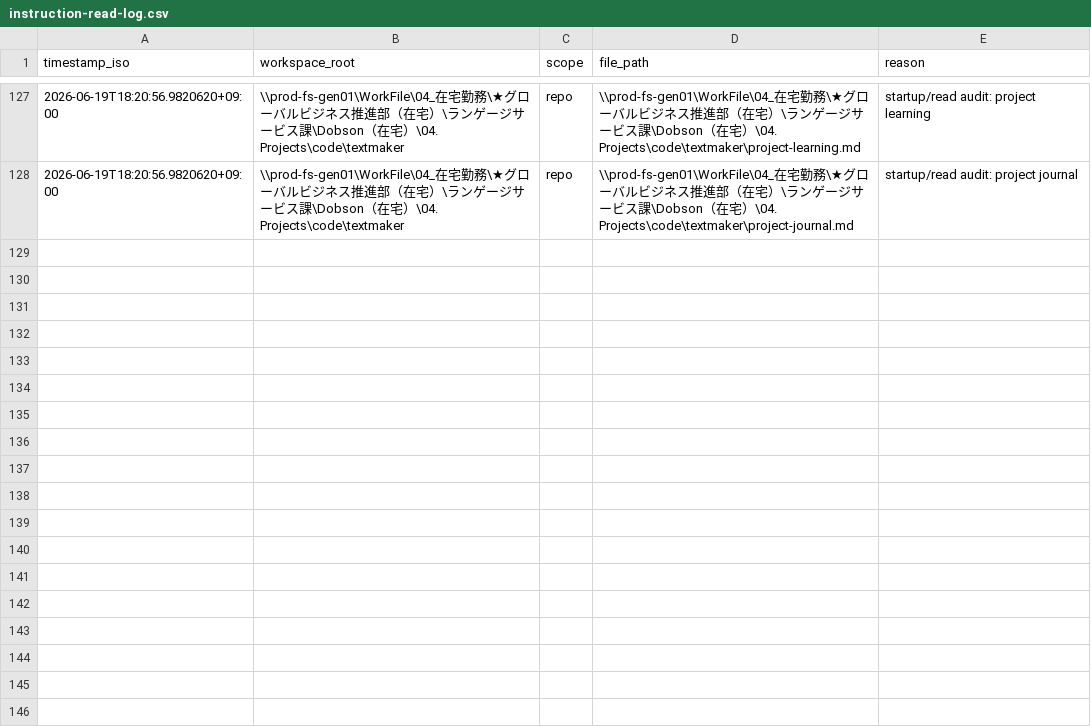
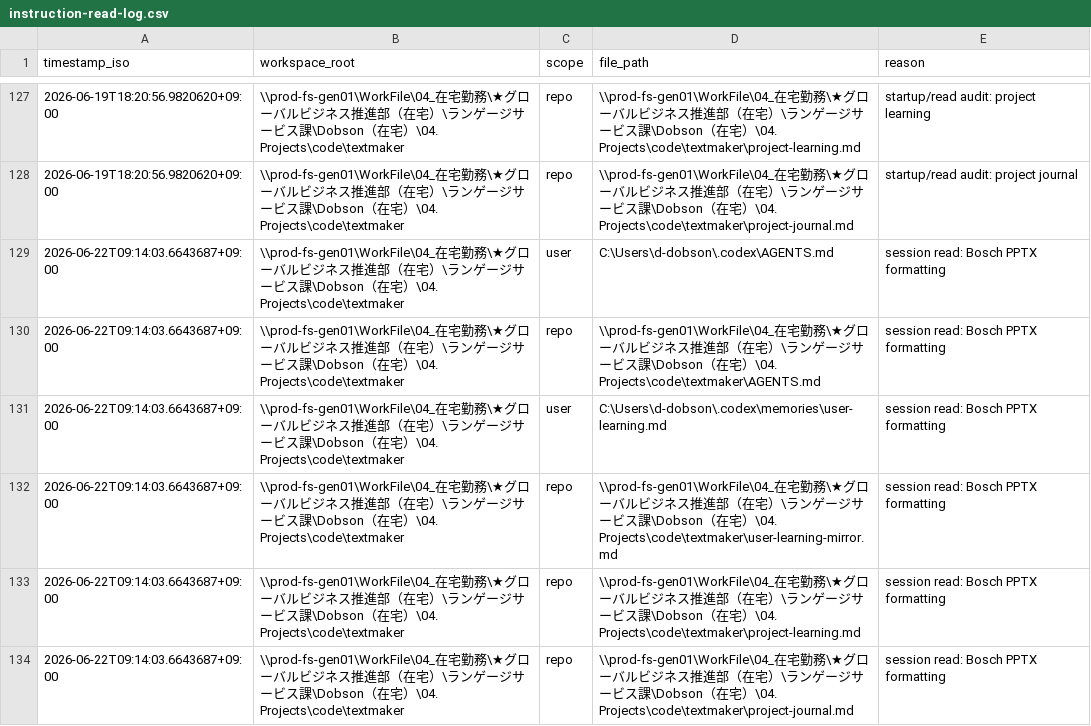
Before and after one commit to DaveD-71/textmaker, a CSV file: instruction-read-log.csv, drawn as a sheet; only a part is shown, gaps mark what is left out; the diff names each change by its address in the sheet, - before the commit and + after, or states it on an @@ line.

Commit message:
Log Bosch PPTX revision work

```diff
--- a/instruction-read-log.csv
+++ b/instruction-read-log.csv
+row 129: 2026-06-22T09:14:03.6643687+09:00 | \\prod-fs-gen01\WorkFile\04_在宅勤務\★グローバルビジネス推進部（在宅）\ランゲージサービス課\Dobson（在宅）\04. Projects\code\textmaker | user | C:\Users\d-dobson\.codex\AGENTS.md | session read: Bosch PPTX formatting
+row 130: 2026-06-22T09:14:03.6643687+09:00 | \\prod-fs-gen01\WorkFile\04_在宅勤務\★グローバルビジネス推進部（在宅）\ランゲージサービス課\Dobson（在宅）\04. Projects\code\textmaker | repo | \\prod-fs-gen01\WorkFile\04_在宅勤務\★グローバルビジネス推進部（在宅）\ランゲージサービス課\Dobson（在宅）\04. Projects\code\textmaker\AGENTS.md | session read: Bosch PPTX formatting
+row 131: 2026-06-22T09:14:03.6643687+09:00 | \\prod-fs-gen01\WorkFile\04_在宅勤務\★グローバルビジネス推進部（在宅）\ランゲージサービス課\Dobson（在宅）\04. Projects\code\textmaker | user | C:\Users\d-dobson\.codex\memories\user-learning.md | session read: Bosch PPTX formatting
+row 132: 2026-06-22T09:14:03.6643687+09:00 | \\prod-fs-gen01\WorkFile\04_在宅勤務\★グローバルビジネス推進部（在宅）\ランゲージサービス課\Dobson（在宅）\04. Projects\code\textmaker | repo | \\prod-fs-gen01\WorkFile\04_在宅勤務\★グローバルビジネス推進部（在宅）\ランゲージサービス課\Dobson（在宅）\04. Projects\code\textmaker\user-learning-mirror.md | session read: Bosch PPTX formatting
+row 133: 2026-06-22T09:14:03.6643687+09:00 | \\prod-fs-gen01\WorkFile\04_在宅勤務\★グローバルビジネス推進部（在宅）\ランゲージサービス課\Dobson（在宅）\04. Projects\code\textmaker | repo | \\prod-fs-gen01\WorkFile\04_在宅勤務\★グローバルビジネス推進部（在宅）\ランゲージサービス課\Dobson（在宅）\04. Projects\code\textmaker\project-learning.md | session read: Bosch PPTX formatting
+row 134: 2026-06-22T09:14:03.6643687+09:00 | \\prod-fs-gen01\WorkFile\04_在宅勤務\★グローバルビジネス推進部（在宅）\ランゲージサービス課\Dobson（在宅）\04. Projects\code\textmaker | repo | \\prod-fs-gen01\WorkFile\04_在宅勤務\★グローバルビジネス推進部（在宅）\ランゲージサービス課\Dobson（在宅）\04. Projects\code\textmaker\project-journal.md | session read: Bosch PPTX formatting
```
Also changed, not shown: 1 other file.
